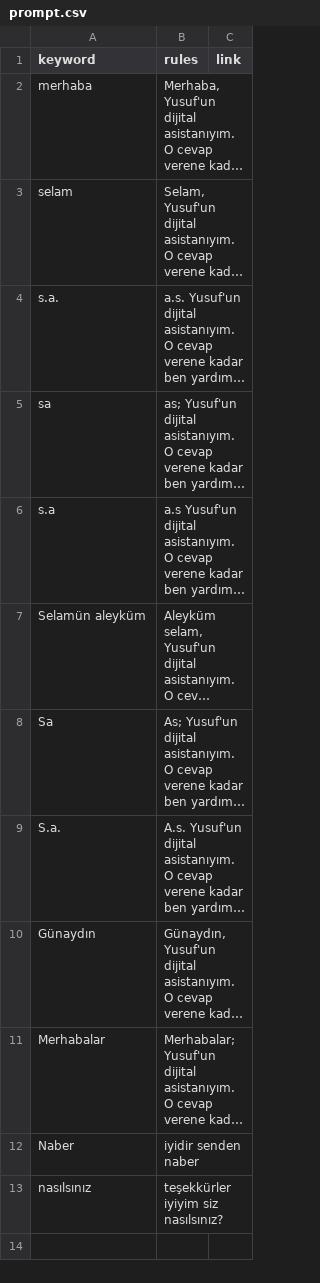
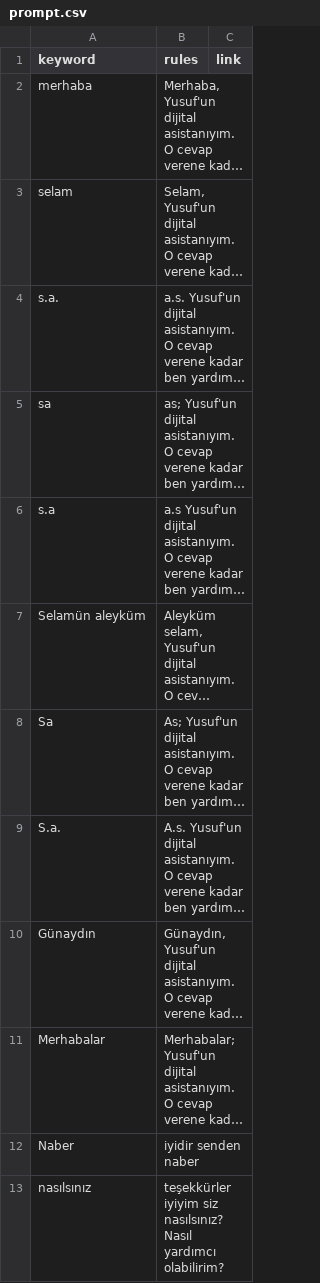
Before and after one commit to yusufkocak01/whatsapp-ai-assistant, a CSV file: prompt.csv, drawn as a sheet; long unchanged cells end in …; the diff names each change by its address in the sheet, - before the commit and + after, or states it on an @@ line.

Commit message:
Giris sekmesi güncellendi

```diff
--- a/prompt.csv
+++ b/prompt.csv
-B13 (rules): …siz nasılsınız?
+B13 (rules): …siz nasılsınız? Nasıl yardımcı olabilirim?
```
